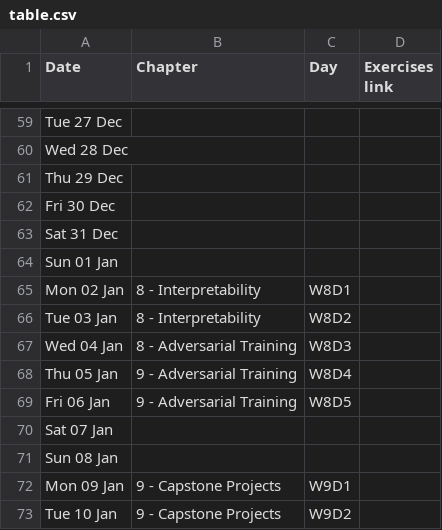
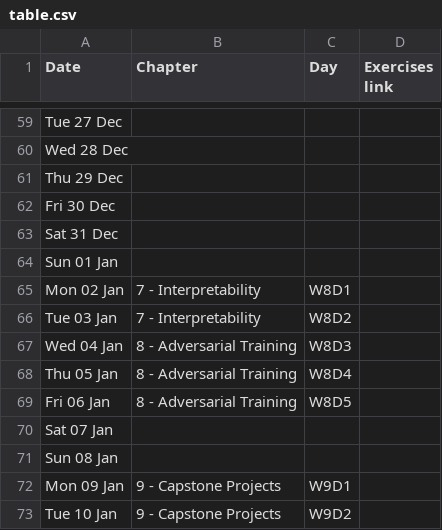
Before and after one commit to callummcdougall/arena-v1-ldn-streamlit-new, a CSV file: ch0/images/table.csv, drawn as a sheet; only a part is shown, gaps mark what is left out; the diff covers the shown part only.

```diff
--- a/ch0/images/table.csv
+++ b/ch0/images/table.csv
@@ -64,7 +64,7 @@ Sat 31 Dec,,,
 Sun 01 Jan,,,
-Mon 02 Jan,8 - Interpretability,W8D1,
-Tue 03 Jan,8 - Interpretability,W8D2,
+Mon 02 Jan,7 - Interpretability,W8D1,
+Tue 03 Jan,7 - Interpretability,W8D2,
 Wed 04 Jan,8 - Adversarial Training,W8D3,
-Thu 05 Jan,9 - Adversarial Training,W8D4,
-Fri 06 Jan,9 - Adversarial Training,W8D5,
+Thu 05 Jan,8 - Adversarial Training,W8D4,
+Fri 06 Jan,8 - Adversarial Training,W8D5,
 Sat 07 Jan,,,
```
Also changed, not shown: 13 edited cells elsewhere in this file, 1 other file.
